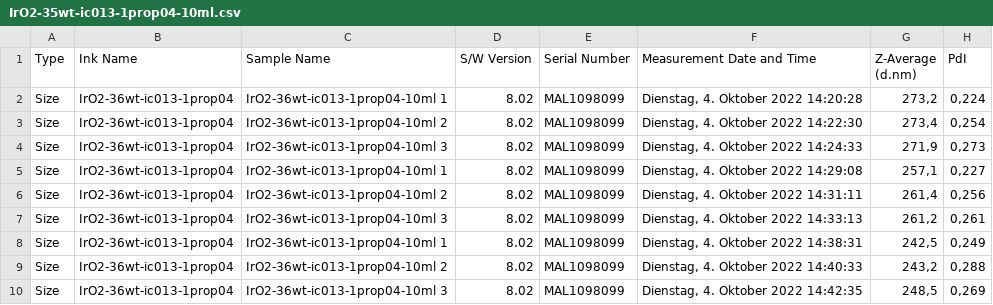
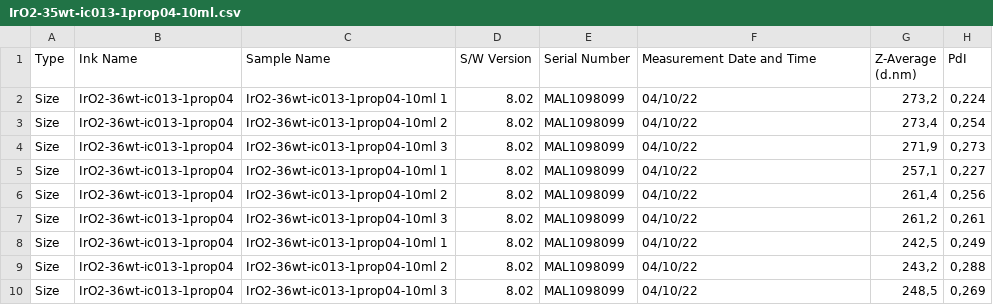
Before and after one commit to IEK-13/MatGraphAI, a CSV file: Mat2DevPlatform/Mat2DevAPI/data/lukas/DLS/IrO2-35wt-ic013-1prop04-10ml.csv, drawn as a sheet; only a part is shown; the diff names each change by its address in the sheet, - before the commit and + after, or states it on an @@ line.

```diff
--- a/Mat2DevPlatform/Mat2DevAPI/data/lukas/DLS/IrO2-35wt-ic013-1prop04-10ml.csv
+++ b/Mat2DevPlatform/Mat2DevAPI/data/lukas/DLS/IrO2-35wt-ic013-1prop04-10ml.csv
-F2 (Measurement Date and Time): Dienstag, 4. Oktober 2022 14:20:28
+F2 (Measurement Date and Time): 04/10/22
-F3 (Measurement Date and Time): Dienstag, 4. Oktober 2022 14:22:30
+F3 (Measurement Date and Time): 04/10/22
-F4 (Measurement Date and Time): Dienstag, 4. Oktober 2022 14:24:33
+F4 (Measurement Date and Time): 04/10/22
-F5 (Measurement Date and Time): Dienstag, 4. Oktober 2022 14:29:08
+F5 (Measurement Date and Time): 04/10/22
-F6 (Measurement Date and Time): Dienstag, 4. Oktober 2022 14:31:11
+F6 (Measurement Date and Time): 04/10/22
-F7 (Measurement Date and Time): Dienstag, 4. Oktober 2022 14:33:13
+F7 (Measurement Date and Time): 04/10/22
-F8 (Measurement Date and Time): Dienstag, 4. Oktober 2022 14:38:31
+F8 (Measurement Date and Time): 04/10/22
-F9 (Measurement Date and Time): Dienstag, 4. Oktober 2022 14:40:33
+F9 (Measurement Date and Time): 04/10/22
-F10 (Measurement Date and Time): Dienstag, 4. Oktober 2022 14:42:35
+F10 (Measurement Date and Time): 04/10/22
```
Also changed, not shown: Mat2DevPlatform/Mat2DevAPI/data/lukas/DLS/IrO2-15wt-ic013-1Prop086-066ml.csv, Mat2DevPlatform/Mat2DevAPI/data/lukas/DLS/IrO2-35wt-ic020-1Prop086-10ml.csv, 15 other files.
